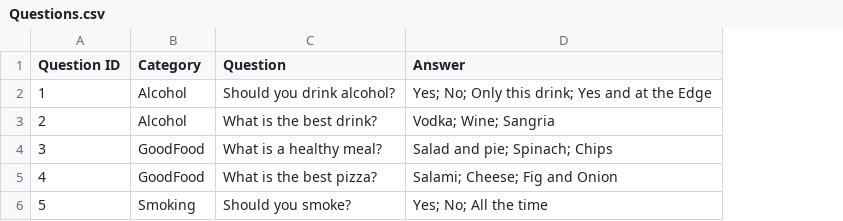
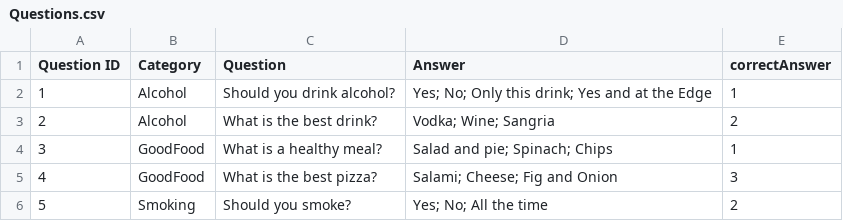
Before and after one commit to annaweston/HealthQuest, a CSV file: www/data/Questions.csv, drawn as a sheet; the diff names each change by its address in the sheet, - before the commit and + after, or states it on an @@ line.

Commit message:
created feedback pages
and relocates to home on the click of an answer

```diff
--- a/www/data/Questions.csv
+++ b/www/data/Questions.csv
+column E (correctAnswer), rows 2-6: 1 | 2 | 1 | 3 | 2
```
Also changed, not shown: 2 other files.
